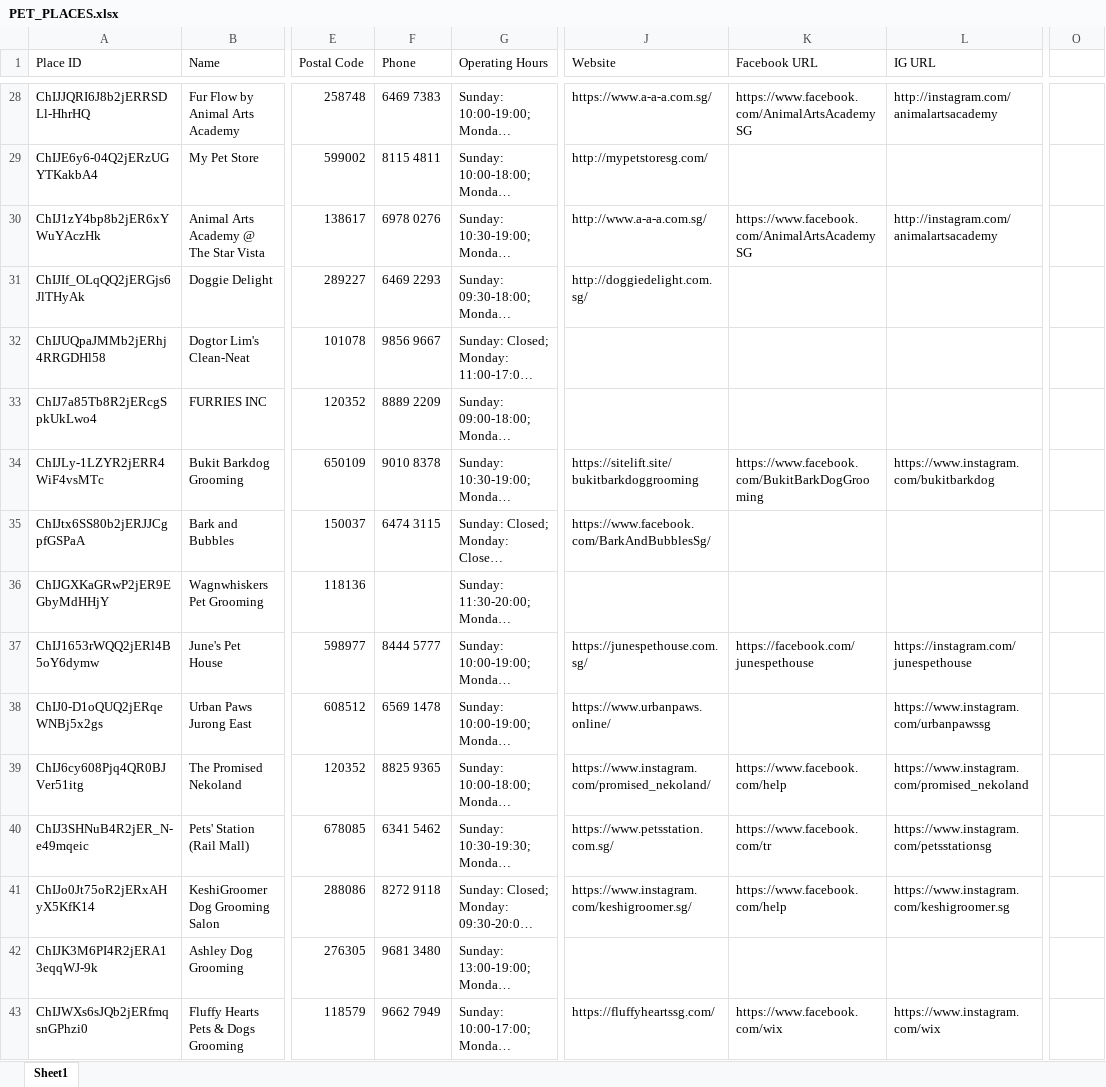
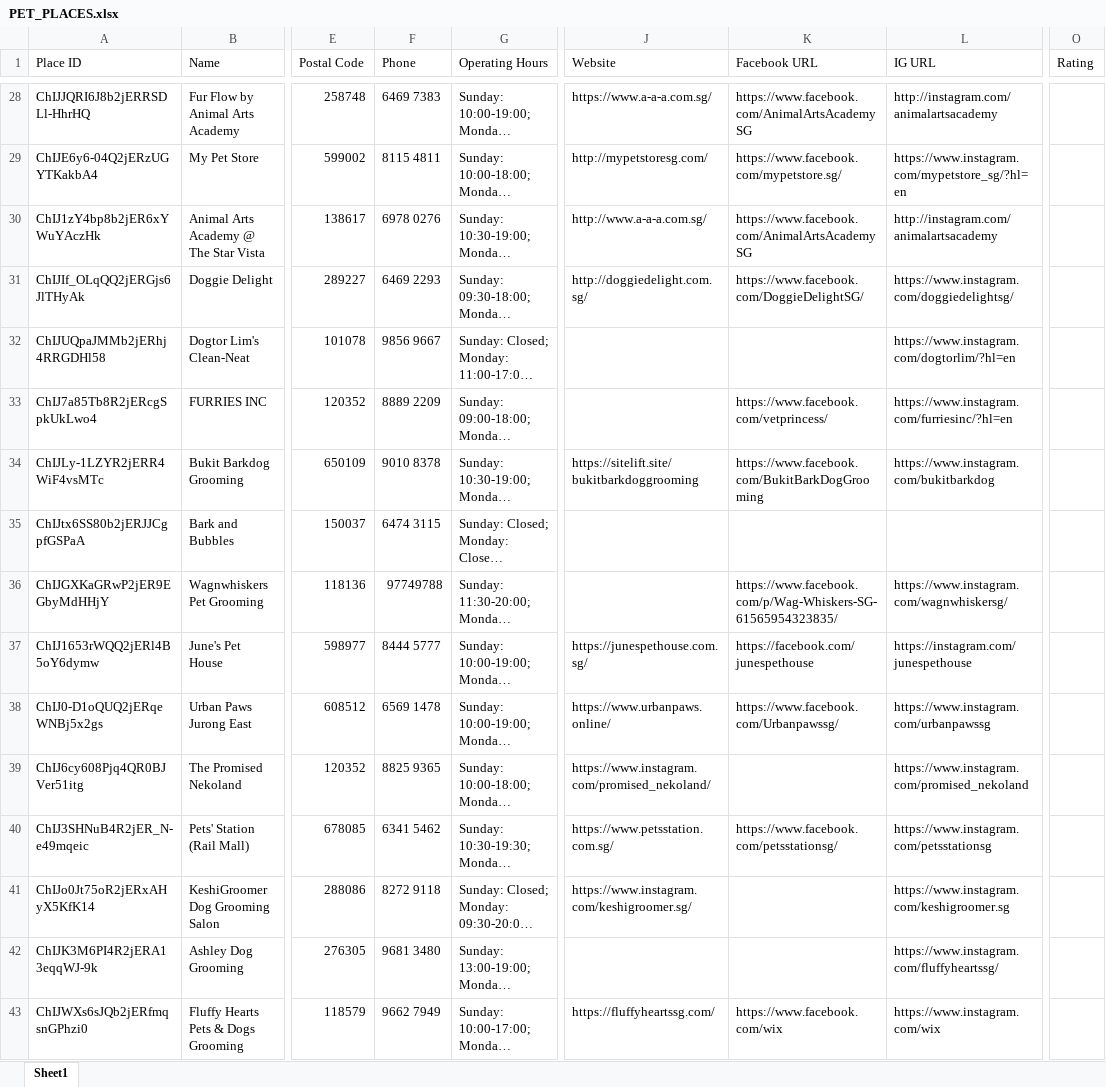
Before and after one commit to lyyj2000/MyBuddyMap, an Excel workbook: PET_PLACES.xlsx, sheet Sheet1, drawn as a sheet; only a part is shown, gaps mark what is left out; long unchanged cells end in …; values as stored, in another font and other column widths than the file's, no cell formats; the diff covers the shown part only; the diff names each change by its address in the sheet, - before the commit and + after, or states it on an @@ line.

```diff
--- a/PET_PLACES.xlsx (sheet Sheet1)
+++ b/PET_PLACES.xlsx (sheet Sheet1)
-O1: (empty)
+O1: Rating
-K29 (Facebook URL): (empty)
+K29 (Facebook URL): https://www.facebook.com/mypetstore.sg/
-L29 (IG URL): (empty)
+L29 (IG URL): https://www.instagram.com/mypetstore_sg/?hl=en
-K31 (Facebook URL): (empty)
+K31 (Facebook URL): https://www.facebook.com/DoggieDelightSG/
-L31 (IG URL): (empty)
+L31 (IG URL): https://www.instagram.com/doggiedelightsg/
-L32 (IG URL): (empty)
+L32 (IG URL): https://www.instagram.com/dogtorlim/?hl=en
-K33 (Facebook URL): (empty)
+K33 (Facebook URL): https://www.facebook.com/vetprincess/
-L33 (IG URL): (empty)
+L33 (IG URL): https://www.instagram.com/furriesinc/?hl=en
-J35 (Website): https://www.facebook.com/BarkAndBubblesSg/
+J35 (Website): (empty)
-F36 (Phone): (empty)
+F36 (Phone): 97749788
-K36 (Facebook URL): (empty)
+K36 (Facebook URL): https://www.facebook.com/p/Wag-Whiskers-SG-61565954323835/
-L36 (IG URL): (empty)
+L36 (IG URL): https://www.instagram.com/wagnwhiskersg/
-K38 (Facebook URL): (empty)
+K38 (Facebook URL): https://www.facebook.com/Urbanpawssg/
-K39 (Facebook URL): https://www.facebook.com/help
+K39 (Facebook URL): (empty)
-K40 (Facebook URL): https://www.facebook.com/tr
+K40 (Facebook URL): https://www.facebook.com/petsstationsg/
-K41 (Facebook URL): https://www.facebook.com/help
+K41 (Facebook URL): (empty)
-L42 (IG URL): (empty)
+L42 (IG URL): https://www.instagram.com/fluffyheartssg/
```
Also changed, not shown: 38 added rows, 5 removed rows and 209 edited cells elsewhere in this sheet, cell formats, 2 other files.
